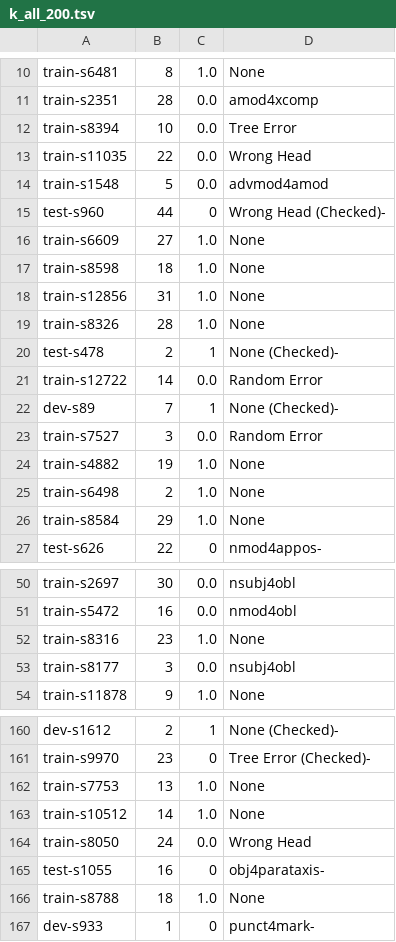
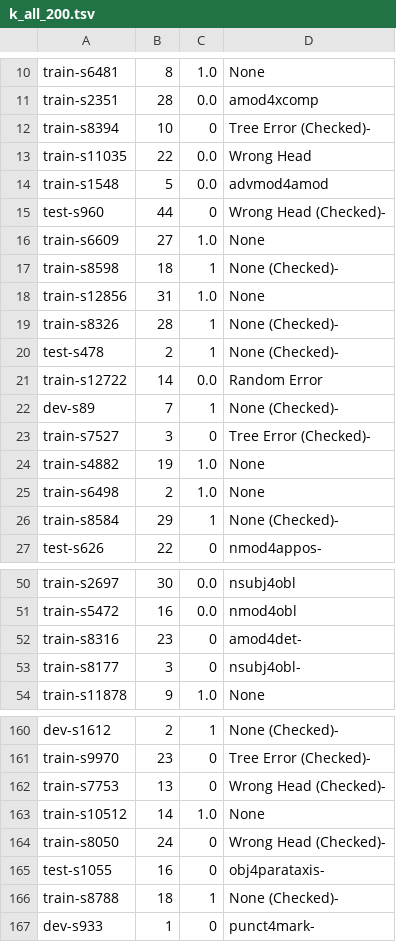
Before and after one commit to Akshayanti/Masters-Thesis-CUNI-, a TSV file: lisca_coldstart/Annotations/allArcs/k_all_200.tsv, drawn as a sheet; only a part is shown, gaps mark what is left out; the diff covers the shown part only.

```diff
--- a/lisca_coldstart/Annotations/allArcs/k_all_200.tsv
+++ b/lisca_coldstart/Annotations/allArcs/k_all_200.tsv
@@ -11,3 +11,3 @@ train-s6481	8	1.0	None
 train-s2351	28	0.0	amod4xcomp
-train-s8394	10	0.0	Tree Error
+train-s8394	10	0	Tree Error (Checked)-
 train-s11035	22	0.0	Wrong Head
@@ -16,5 +16,5 @@ test-s960	44	0	Wrong Head (Checked)-
 train-s6609	27	1.0	None
-train-s8598	18	1.0	None
+train-s8598	18	1	None (Checked)-
 train-s12856	31	1.0	None
-train-s8326	28	1.0	None
+train-s8326	28	1	None (Checked)-
 test-s478	2	1	None (Checked)-
@@ -22,6 +22,6 @@ train-s12722	14	0.0	Random Error
 dev-s89	7	1	None (Checked)-
-train-s7527	3	0.0	Random Error
+train-s7527	3	0	Tree Error (Checked)-
 train-s4882	19	1.0	None
 train-s6498	2	1.0	None
-train-s8584	29	1.0	None
+train-s8584	29	1	None (Checked)-
 test-s626	22	0	nmod4appos-
@@ -51,4 +51,4 @@ train-s2697	30	0.0	nsubj4obl
 train-s5472	16	0.0	nmod4obl
-train-s8316	23	1.0	None
-train-s8177	3	0.0	nsubj4obl
+train-s8316	23	0	amod4det-
+train-s8177	3	0	nsubj4obl-
 train-s11878	9	1.0	None
@@ -161,7 +161,7 @@ dev-s1612	2	1	None (Checked)-
 train-s9970	23	0	Tree Error (Checked)-
-train-s7753	13	1.0	None
+train-s7753	13	0	Wrong Head (Checked)-
 train-s10512	14	1.0	None
-train-s8050	24	0.0	Wrong Head
+train-s8050	24	0	Wrong Head (Checked)-
 test-s1055	16	0	obj4parataxis-
-train-s8788	18	1.0	None
+train-s8788	18	1	None (Checked)-
 dev-s933	1	0	punct4mark-
```
Also changed, not shown: 32 edited cells elsewhere in this file, lisca_coldstart/Annotations/allArcs/k_2not4_100.tsv, lisca_coldstart/Annotations/allArcs/k_4not8_100.tsv, 1 other file.
